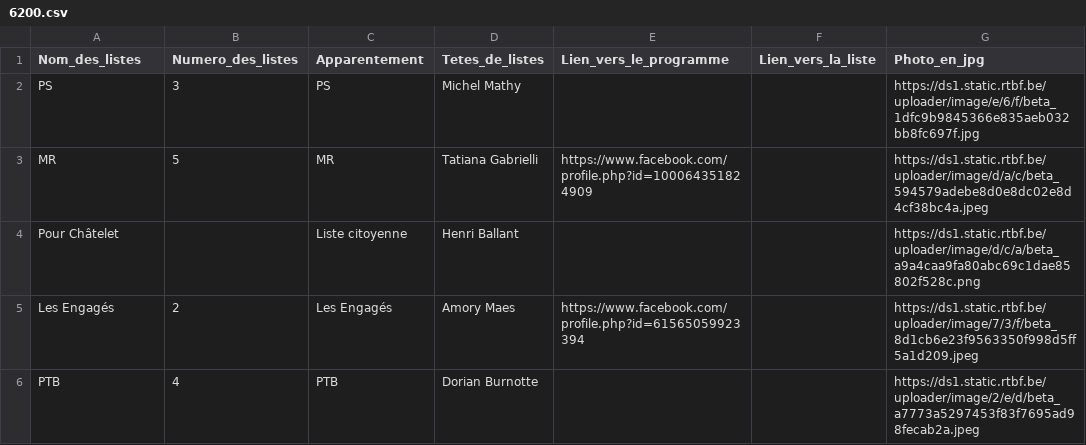
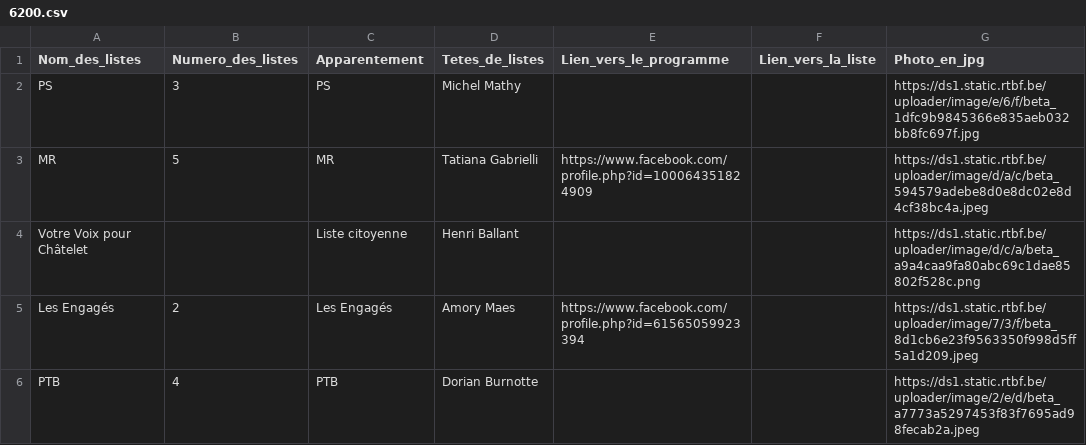
Before and after one commit to amcaw/electionslists, a CSV file: 6200.csv, drawn as a sheet.

Commit message:
Upload CSV file

```diff
--- a/6200.csv
+++ b/6200.csv
@@ -3,3 +3,3 @@ PS,3,PS,Michel Mathy,,,https://ds1.static.rtbf.be/uploader/image/e/6/f/beta_1dfc
 MR,5,MR,Tatiana Gabrielli ,https://www.facebook.com/profile.php?id=100064351824909,,https://ds1.static.rtbf.be/uploader/image/d/a/c/beta_594579adebe8d0e8dc02e8d4cf38bc4a.jpeg
-Pour Châtelet,,Liste citoyenne,Henri Ballant ,,,https://ds1.static.rtbf.be/uploader/image/d/c/a/beta_a9a4caa9fa80abc69c1dae85802f528c.png
+Votre Voix pour Châtelet,,Liste citoyenne,Henri Ballant ,,,https://ds1.static.rtbf.be/uploader/image/d/c/a/beta_a9a4caa9fa80abc69c1dae85802f528c.png
 Les Engagés,2,Les Engagés,Amory Maes,https://www.facebook.com/profile.php?id=61565059923394,,https://ds1.static.rtbf.be/uploader/image/7/3/f/beta_8d1cb6e23f9563350f998d5ff5a1d209.jpeg
```
